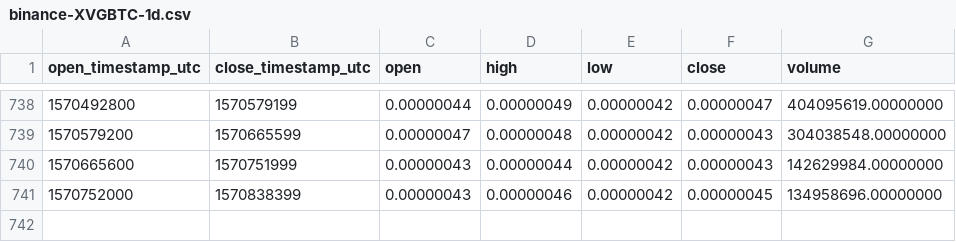
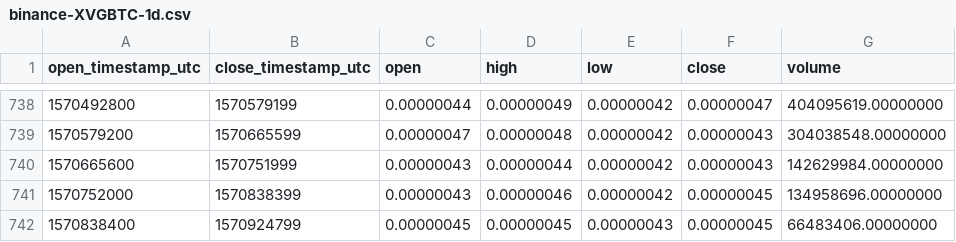
Before and after one commit to cryptobigbro/binance-XVGBTC, a CSV file: binance-XVGBTC-1d.csv, drawn as a sheet; only a part is shown, gaps mark what is left out.

Commit message:
Update OHLCV data.

```diff
--- a/binance-XVGBTC-1d.csv
+++ b/binance-XVGBTC-1d.csv
@@ -741 +741,2 @@ open_timestamp_utc,close_timestamp_utc,open,high,low,close,volume
 1570752000,1570838399,0.00000043,0.00000046,0.00000042,0.00000045,134958696.00000000
+1570838400,1570924799,0.00000045,0.00000045,0.00000043,0.00000045,66483406.00000000
```
Also changed, not shown: 1 other file.
